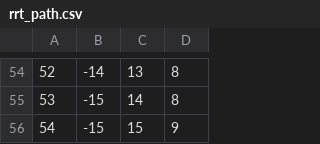
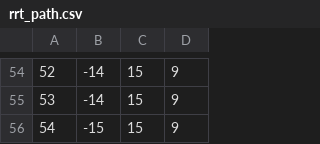
Before and after one commit to SEU-NetSI/OctoMapPy, a CSV file: octomap/rrt_path.csv, drawn as a sheet; only a part is shown, gaps mark what is left out; the diff covers the shown part only.

Commit message:
#data: final rrt path

```diff
--- a/octomap/rrt_path.csv
+++ b/octomap/rrt_path.csv
@@ -54,3 +54,3 @@
-52,-14,13,8
-53,-15,14,8
+52,-14,15,9
+53,-14,15,9
 54,-15,15,9
```
Also changed, not shown: 136 edited cells elsewhere in this file.
